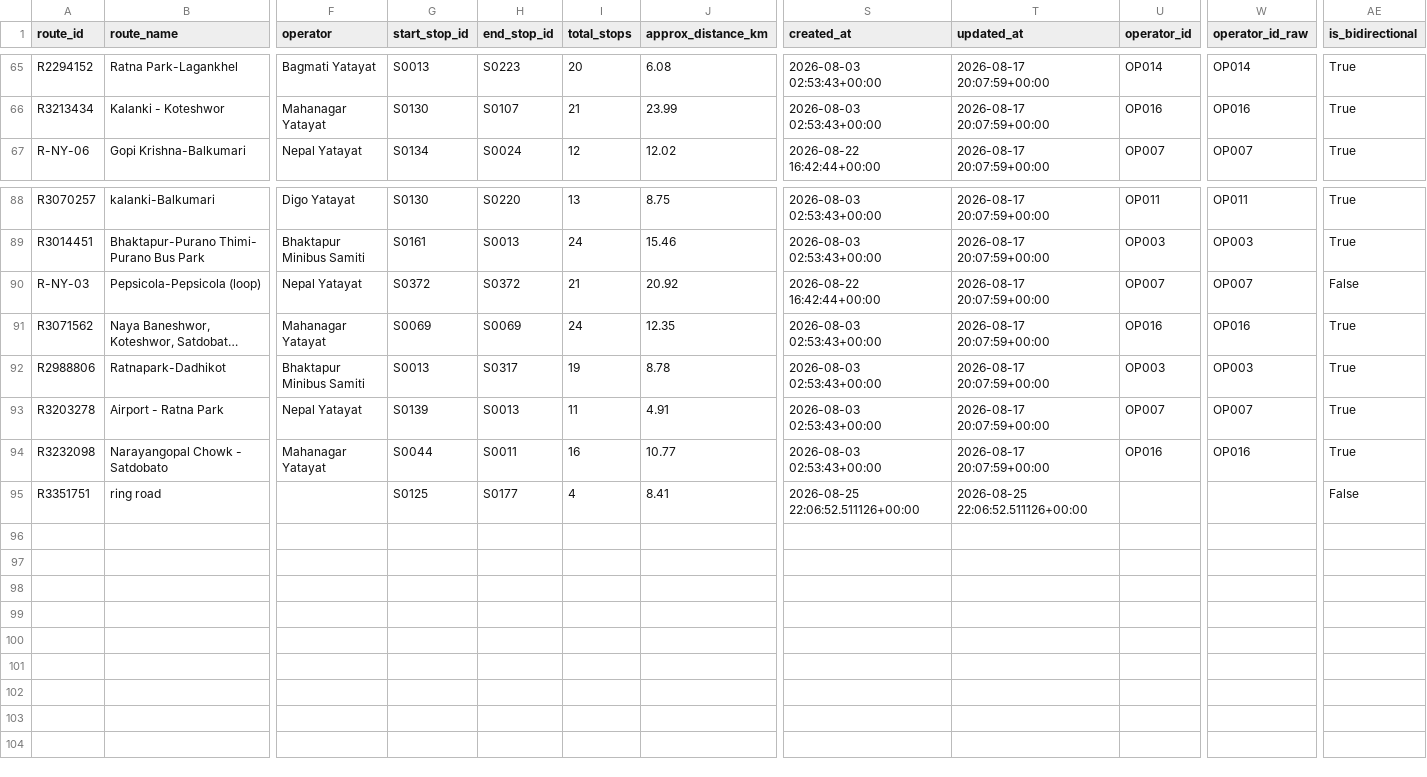
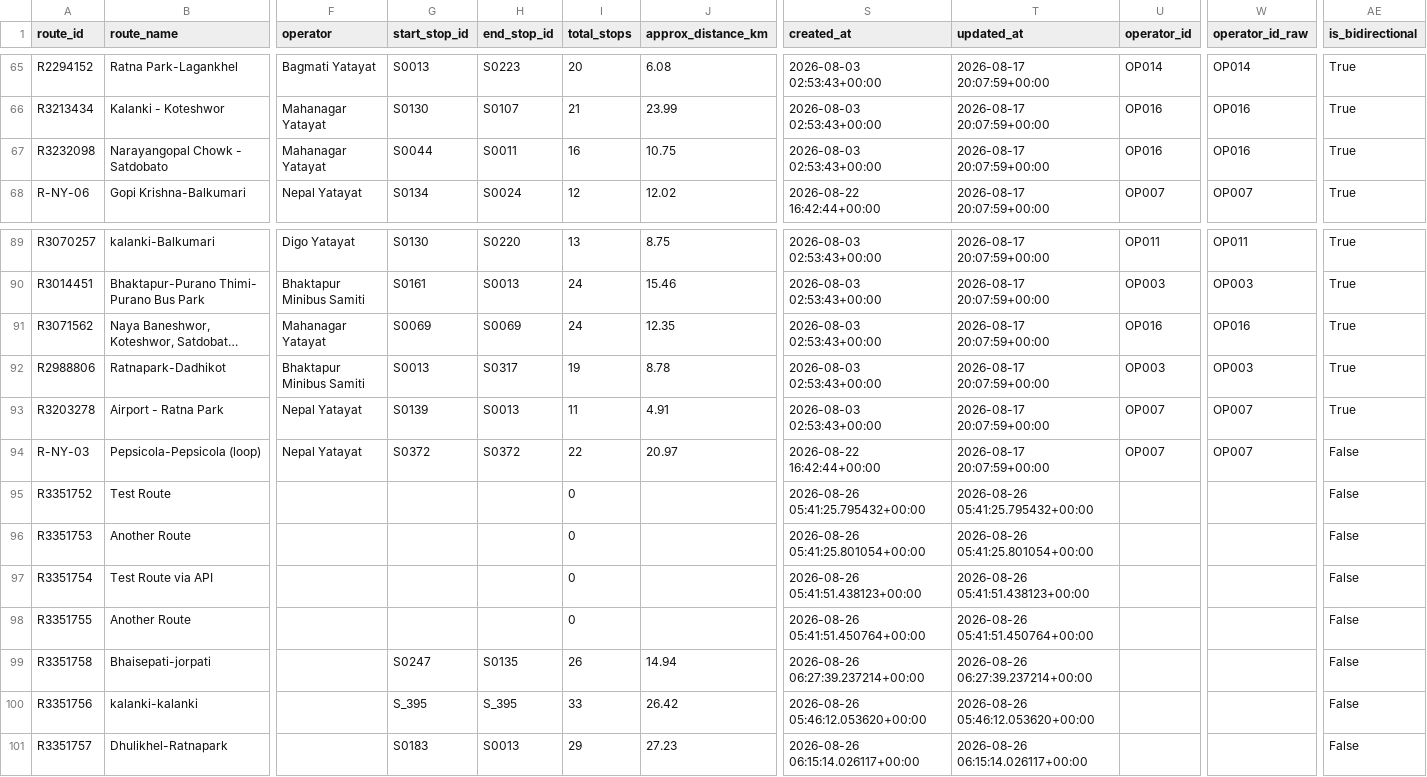
Before and after one commit to dineshbhatta012/minor-project-BE, a CSV file: data/processed/routes_clean.csv, drawn as a sheet; only a part is shown, gaps mark what is left out; long unchanged cells end in …; removed rows and columns are numbered as before the commit, all else as after; rows hold the shown columns only; the diff covers the shown part only; the diff names each change by its address in the sheet, - before the commit and + after, or states it on an @@ line.

```diff
--- a/data/processed/routes_clean.csv
+++ b/data/processed/routes_clean.csv
+row 67: R3232098 | Narayangopal Chowk - Satdobato | Mahanagar Yatayat | S0044 | S0011 | 16 | 10.75 | 2026-08-03 02:53:43+00:00 | 2026-08-17 20:07:59+00:00 | OP016 | OP016 | True
-row 90: R-NY-03 | Pepsicola-Pepsicola (loop) | Nepal Yatayat | S0372 | S0372 | 21 | 20.92 | 2026-08-22 16:42:44+00:00 | 2026-08-17 20:07:59+00:00 | OP007 | OP007 | False
-A94 (route_id): R3232098
+A94 (route_id): R-NY-03
-B94 (route_name): Narayangopal Chowk - Satdobato
+B94 (route_name): Pepsicola-Pepsicola (loop)
-F94 (operator): Mahanagar Yatayat
+F94 (operator): Nepal Yatayat
-G94 (start_stop_id): S0044
+G94 (start_stop_id): S0372
-H94 (end_stop_id): S0011
+H94 (end_stop_id): S0372
-I94 (total_stops): 16
+I94 (total_stops): 22
-J94 (approx_distance_km): 10.77
+J94 (approx_distance_km): 20.97
-S94 (created_at): 2026-08-03 02:53:43+00:00
+S94 (created_at): 2026-08-22 16:42:44+00:00
-U94 (operator_id): OP016
+U94 (operator_id): OP007
-W94 (operator_id_raw): OP016
+W94 (operator_id_raw): OP007
-AE94 (is_bidirectional): True
+AE94 (is_bidirectional): False
+row 95: R3351752 | Test Route |  |  |  | 0 |  | 2026-08-26 05:41:25.795432+00:00 | 2026-08-26 05:41:25.795432+00:00 |  |  | False
+row 96: R3351753 | Another Route |  |  |  | 0 |  | 2026-08-26 05:41:25.801054+00:00 | 2026-08-26 05:41:25.801054+00:00 |  |  | False
+row 97: R3351754 | Test Route via API |  |  |  | 0 |  | 2026-08-26 05:41:51.438123+00:00 | 2026-08-26 05:41:51.438123+00:00 |  |  | False
+row 98: R3351755 | Another Route |  |  |  | 0 |  | 2026-08-26 05:41:51.450764+00:00 | 2026-08-26 05:41:51.450764+00:00 |  |  | False
+row 99: R3351758 | Bhaisepati-jorpati |  | S0247 | S0135 | 26 | 14.94 | 2026-08-26 06:27:39.237214+00:00 | 2026-08-26 06:27:39.237214+00:00 |  |  | False
+row 100: R3351756 | kalanki-kalanki |  | S_395 | S_395 | 33 | 26.42 | 2026-08-26 05:46:12.053620+00:00 | 2026-08-26 05:46:12.053620+00:00 |  |  | False
-A101 (route_id): R3351751
+A101 (route_id): R3351757
-B101 (route_name): ring road
+B101 (route_name): Dhulikhel-Ratnapark
-G101 (start_stop_id): S0125
+G101 (start_stop_id): S0183
-H101 (end_stop_id): S0177
+H101 (end_stop_id): S0013
-I101 (total_stops): 4
+I101 (total_stops): 29
-J101 (approx_distance_km): 8.41
+J101 (approx_distance_km): 27.23
-S101 (created_at): 2026-08-25 22:06:52.511126+00:00
+S101 (created_at): 2026-08-26 06:15:14.026117+00:00
-T101 (updated_at): 2026-08-25 22:06:52.511126+00:00
+T101 (updated_at): 2026-08-26 06:15:14.026117+00:00
```
Also changed, not shown: 6 edited cells elsewhere in this file, data/processed/route_stops_clean.csv, data/processed/routes_clean_no_notes.csv, 13 other files.
